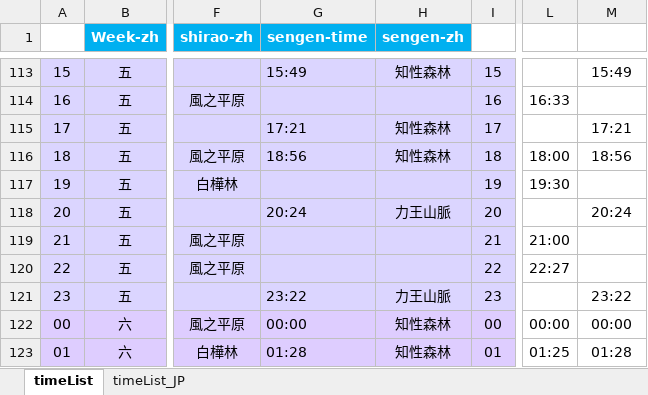
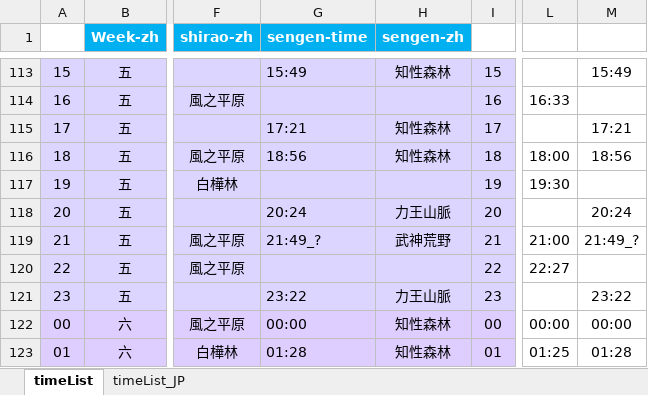
Before and after one commit to Mutsuki812/BnSNEOtimeList, an Excel workbook: files/timeList.xlsx, sheet timeList, drawn as a sheet; only a part is shown, gaps mark what is left out; values as stored, in another font and other column widths than the file's, no borders; conditional formats not drawn; the diff names each change by its address in the sheet, - before the commit and + after, or states it on an @@ line.

```diff
--- a/files/timeList.xlsx (sheet timeList)
+++ b/files/timeList.xlsx (sheet timeList)
-G119 (sengen-time): (empty)
+G119 (sengen-time): 21:49_?
-H119 (sengen-zh): (empty)
+H119 (sengen-zh): 武神荒野
-M119: (empty)
+M119: 21:49_?
```
Also changed, not shown: 2 other files.
